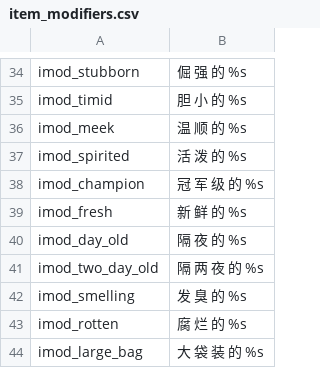
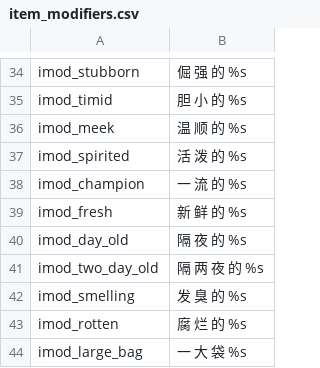
Before and after one commit to cqDiarmuid/diarmuidCNS, a CSV file: item_modifiers.csv, drawn as a sheet; only a part is shown, gaps mark what is left out; the diff covers the shown part only.

```diff
--- a/item_modifiers.csv
+++ b/item_modifiers.csv
@@ -37,3 +37,3 @@ imod_meek|温 顺 的 %s
 imod_spirited|活 泼 的 %s
-imod_champion|冠 军 级 的 %s
+imod_champion|一 流 的 %s
 imod_fresh|新 鲜 的 %s
@@ -43,2 +43,2 @@ imod_smelling|发 臭 的 %s
 imod_rotten|腐 烂 的 %s
-imod_large_bag|大 袋 装 的 %s
+imod_large_bag|一 大 袋 %s
```
Also changed, not shown: 19 edited cells elsewhere in this file.
